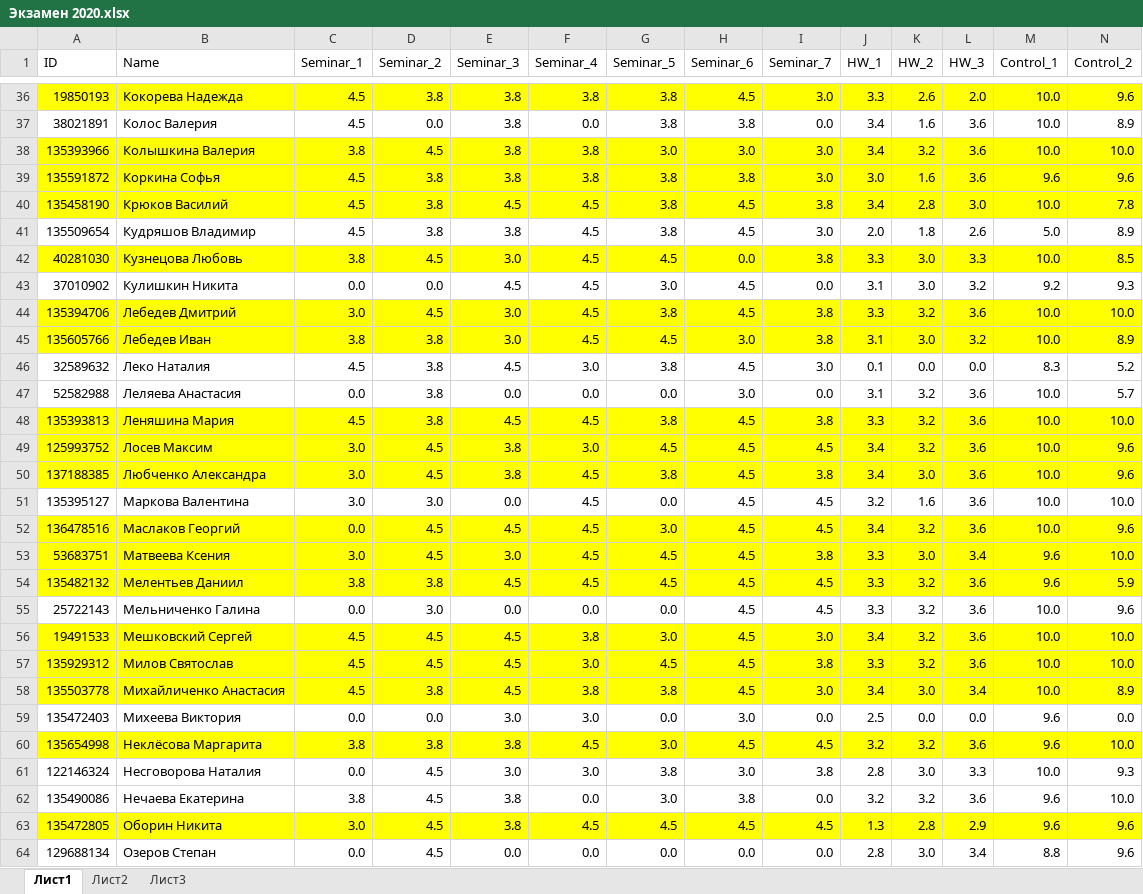
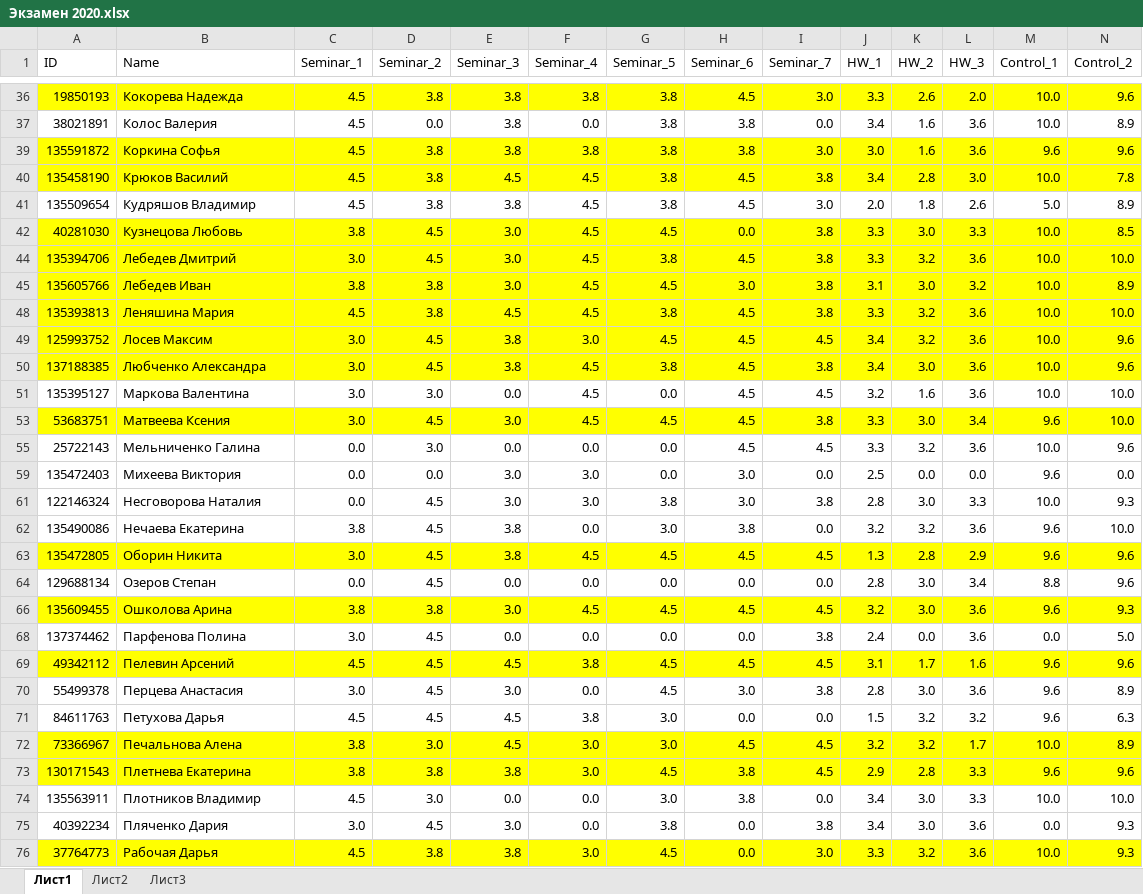
Before and after one commit to polydora/General-ecology, an Excel workbook: data/Экзамен 2020.xlsx, sheet Лист1, drawn as a sheet; only a part is shown, gaps mark what is left out; the shorter side is filled out with more unchanged rows; values as stored, in another font and other column widths than the file's, no borders; rows hold the shown columns only; the diff covers the shown part only; the diff names each change by its address in the sheet, - before the commit and + after, or states it on an @@ line.

```diff
--- a/data/Экзамен 2020.xlsx (sheet Лист1)
+++ b/data/Экзамен 2020.xlsx (sheet Лист1)
@@ row 38 hidden: 135393966 | Колышкина Валерия | 3.8 | 4.5 | 3.8 | 3.8 | 3.0 | 3.0 | 3.0 | 3.4 | 3.2 | 3.6 | 10.0 | 10.0 @@
@@ row 43 hidden: 37010902 | Кулишкин Никита | 0.0 | 0.0 | 4.5 | 4.5 | 3.0 | 4.5 | 0.0 | 3.1 | 3.0 | 3.2 | 9.2 | 9.3 @@
-row 46: 32589632 | Леко Наталия | 4.5 | 3.8 | 4.5 | 3.0 | 3.8 | 4.5 | 3.0 | 0.1 | 0.0 | 0.0 | 8.3 | 5.2
@@ row 47 hidden: 52582988 | Леляева Анастасия | 0.0 | 3.8 | 0.0 | 0.0 | 0.0 | 3.0 | 0.0 | 3.1 | 3.2 | 3.6 | 10.0 | 5.7 @@
@@ row 52 hidden: 136478516 | Маслаков Георгий | 0.0 | 4.5 | 4.5 | 4.5 | 3.0 | 4.5 | 4.5 | 3.4 | 3.2 | 3.6 | 10.0 | 9.6 @@
-row 54: 135482132 | Мелентьев Даниил | 3.8 | 3.8 | 4.5 | 4.5 | 4.5 | 4.5 | 4.5 | 3.3 | 3.2 | 3.6 | 9.6 | 5.9
-row 56: 19491533 | Мешковский Сергей | 4.5 | 4.5 | 4.5 | 3.8 | 3.0 | 4.5 | 3.0 | 3.4 | 3.2 | 3.6 | 10.0 | 10.0
-row 57: 135929312 | Милов Святослав | 4.5 | 4.5 | 4.5 | 3.0 | 4.5 | 4.5 | 3.8 | 3.3 | 3.2 | 3.6 | 10.0 | 10.0
-row 58: 135503778 | Михайличенко Анастасия | 4.5 | 3.8 | 4.5 | 3.8 | 3.8 | 4.5 | 3.0 | 3.4 | 3.0 | 3.4 | 10.0 | 8.9
@@ row 60 hidden: 135654998 | Неклёсова Маргарита | 3.8 | 3.8 | 3.8 | 4.5 | 3.0 | 4.5 | 4.5 | 3.2 | 3.2 | 3.6 | 9.6 | 10.0 @@
```
Also changed, not shown: 19 removed rows and 18 hidden or unhidden rows elsewhere in this sheet, hidden cells.
